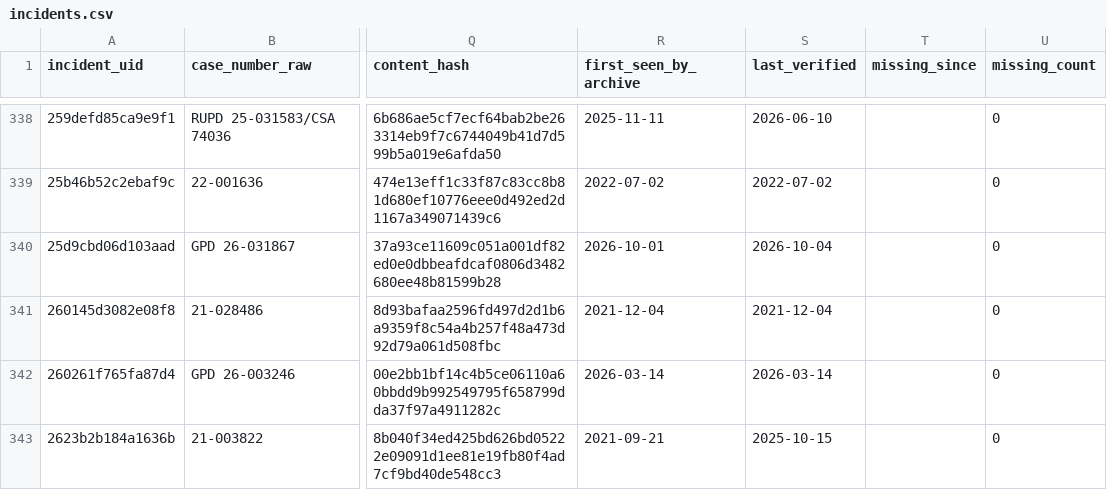
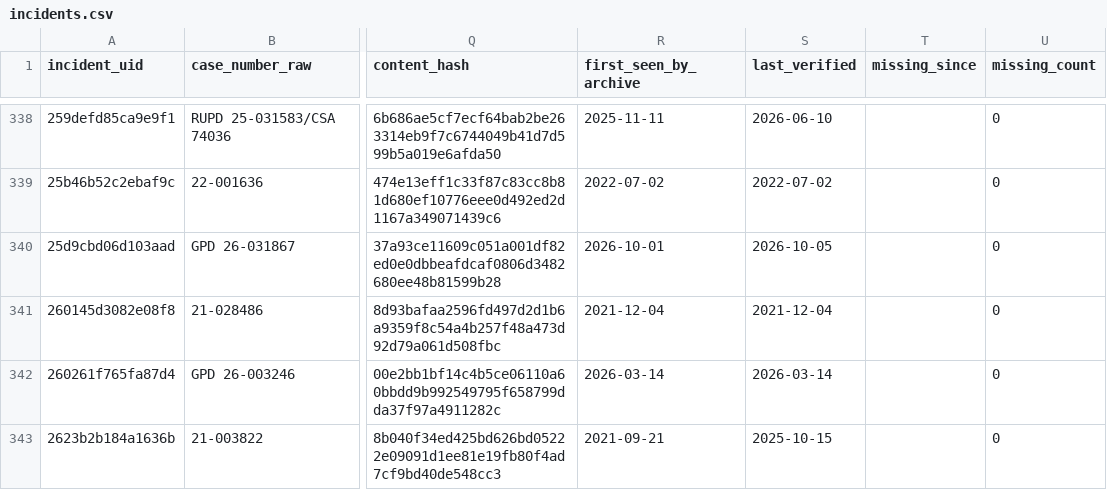
Before and after one commit to sstirling/rowan-clery, a CSV file: data/archive/incidents.csv, drawn as a sheet; only a part is shown, gaps mark what is left out; the diff covers the shown part only; the diff names each change by its address in the sheet, - before the commit and + after, or states it on an @@ line.

```diff
--- a/data/archive/incidents.csv
+++ b/data/archive/incidents.csv
-S340 (last_verified): 2026-10-04
+S340 (last_verified): 2026-10-05
```
Also changed, not shown: 171 edited cells elsewhere in this file, 5 other files.
